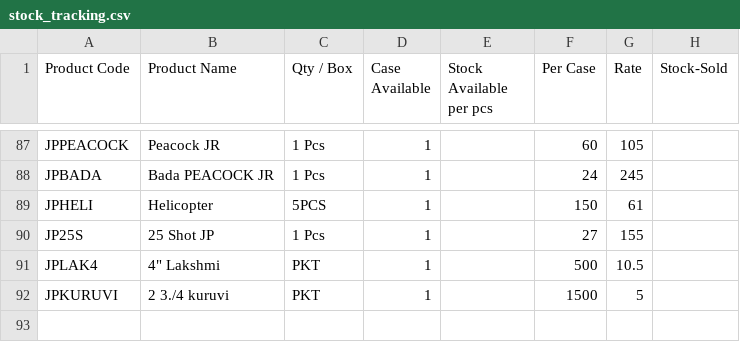
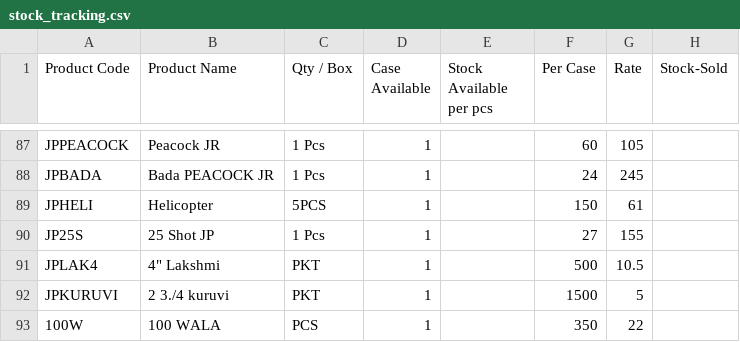
Before and after one commit to sureshodi/anandhaa, a CSV file: stock_tracking.csv, drawn as a sheet; only a part is shown, gaps mark what is left out.

Commit message:
Add files via upload

```diff
--- a/stock_tracking.csv
+++ b/stock_tracking.csv
@@ -92 +92,2 @@ JPLAK4,"4"" Lakshmi",PKT,1,,500,10.5,
 JPKURUVI,2 3./4 kuruvi,PKT,1,,1500,5,
+100W,100 WALA,PCS,1,,350,22,
```
